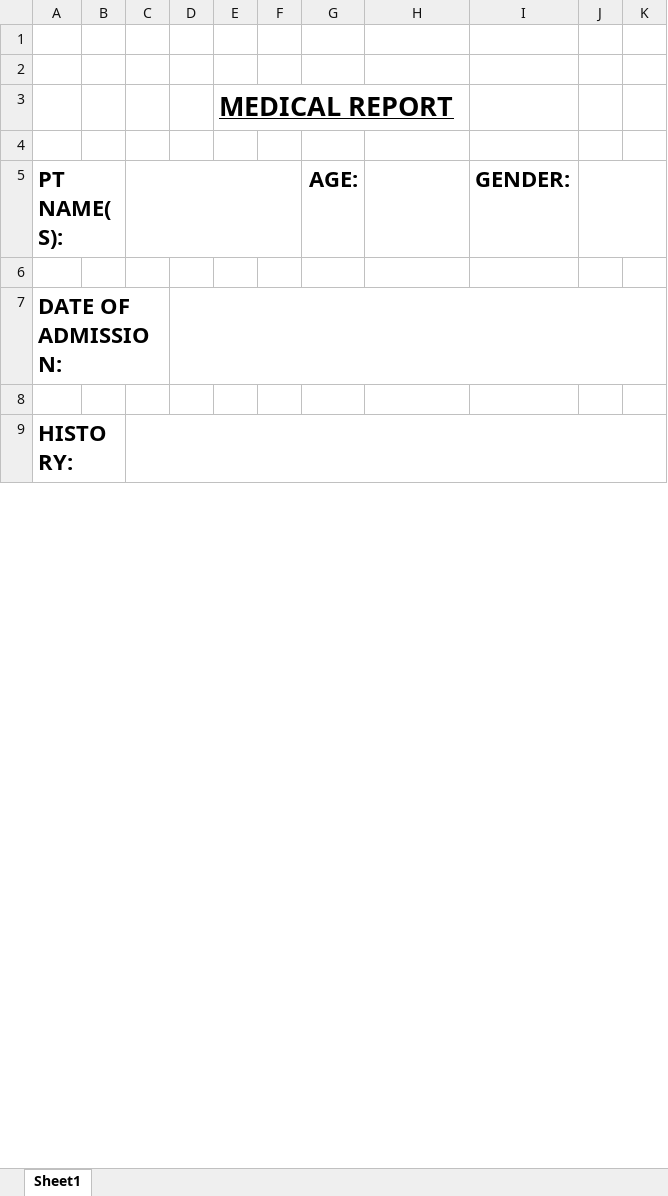
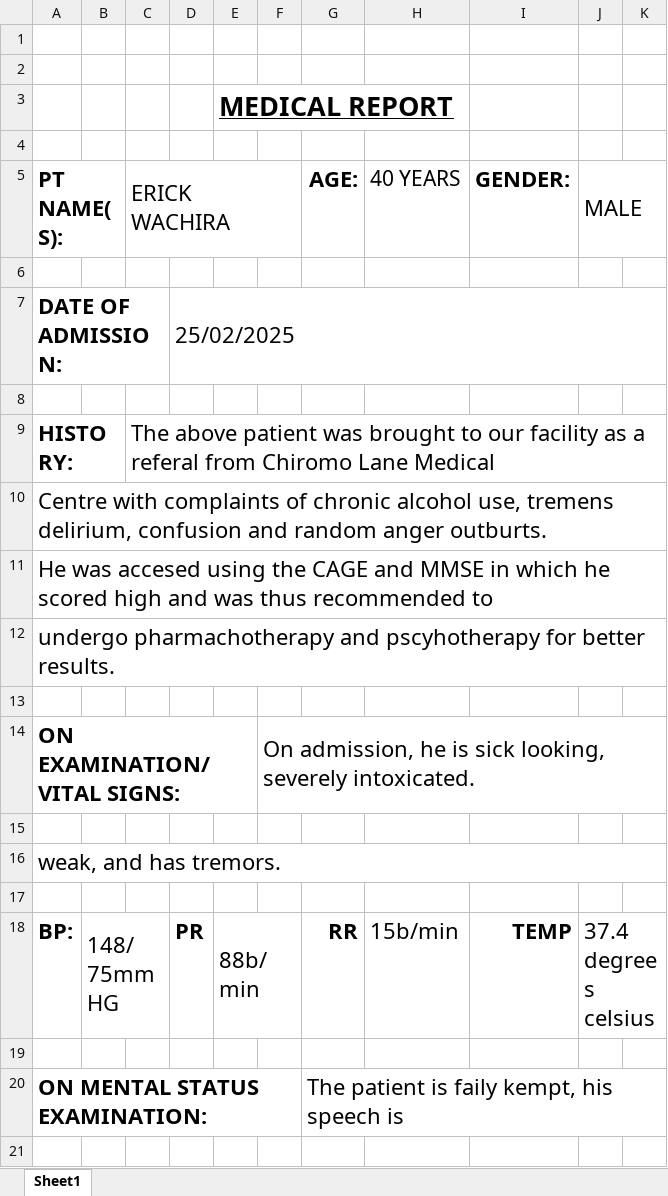
Before and after one commit to Loryn68/byte_shift, an Excel workbook: attached_assets/MEDICAL REPORT OFFICIAL.xlsx, sheet Sheet1, drawn as a sheet; only a part is shown; values as stored, in another font and other column widths than the file's, no borders; charts and pictures not drawn; the diff covers the shown part only; the diff names each change by its address in the sheet, - before the commit and + after, or states it on an @@ line.

```diff
--- a/attached_assets/MEDICAL REPORT OFFICIAL.xlsx (sheet Sheet1)
+++ b/attached_assets/MEDICAL REPORT OFFICIAL.xlsx (sheet Sheet1)
-C5: (empty)
+C5: ERICK WACHIRA
-H5: (empty)
+H5: 40 YEARS
-J5: (empty)
+J5: MALE
-D7: (empty)
+D7: 25/02/2025
-C9: (empty)
+C9: The above patient was brought to our facility as a referal from Chiromo Lane Medical
+row 10: Centre with complaints of chronic alcohol use, tremens delirium, confusion and random anger outburts.
+row 11: He was accesed using the CAGE and MMSE in which he scored high and was thus recommended to
+row 12: undergo pharmachotherapy and pscyhotherapy for better results.
+row 13: (empty)
+row 14: ON EXAMINATION/VITAL SIGNS: |  |  |  |  | On admission, he is sick looking, severely intoxicated.
+row 15: (empty)
+row 16: weak, and has tremors.
+row 17: (empty)
+row 18: BP: | 148/75mmHG |  | PR | 88b/min |  | RR | 15b/min | TEMP | 37.4 degrees celsius
+row 19: (empty)
+row 20: ON MENTAL STATUS EXAMINATION: |  |  |  |  |  | The patient is faily kempt, his speech is
+row 21: (empty)
```
Also changed, not shown: 25 added rows, 39 removed rows, 1 moved row, 2 edited cells and merged cells elsewhere in this sheet, 3 other files.
